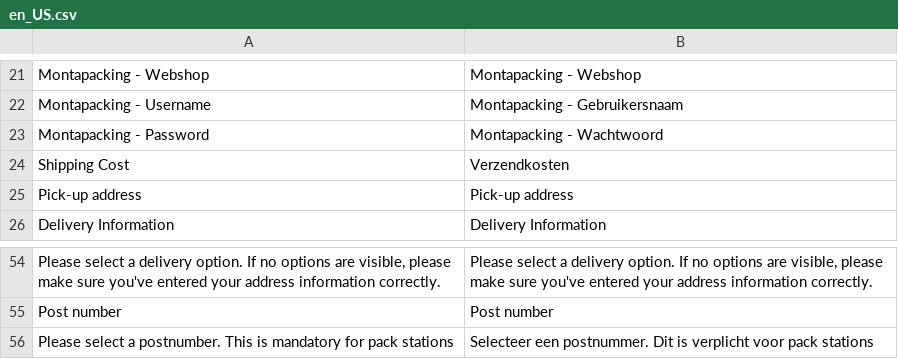
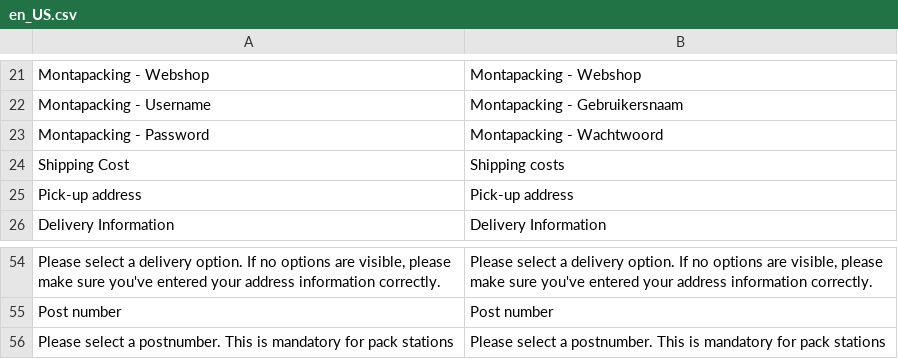
Before and after one commit to Montapacking/magento-monta-checkout, a CSV file: i18n/en_US.csv, drawn as a sheet; only a part is shown, gaps mark what is left out.

```diff
--- a/i18n/en_US.csv
+++ b/i18n/en_US.csv
@@ -23,3 +23,3 @@
 "Montapacking - Password", "Montapacking - Wachtwoord"
-"Shipping Cost", "Verzendkosten"
+"Shipping Cost", "Shipping costs"
 "Pick-up address","Pick-up address"
@@ -55,2 +55,2 @@
 "Post number", "Post number"
-"Please select a postnumber. This is mandatory for pack stations", "Selecteer een postnummer. Dit is verplicht voor pack stations"
+"Please select a postnumber. This is mandatory for pack stations", "Please select a postnumber. This is mandatory for pack stations"
```
Also changed, not shown: 8 other files.
